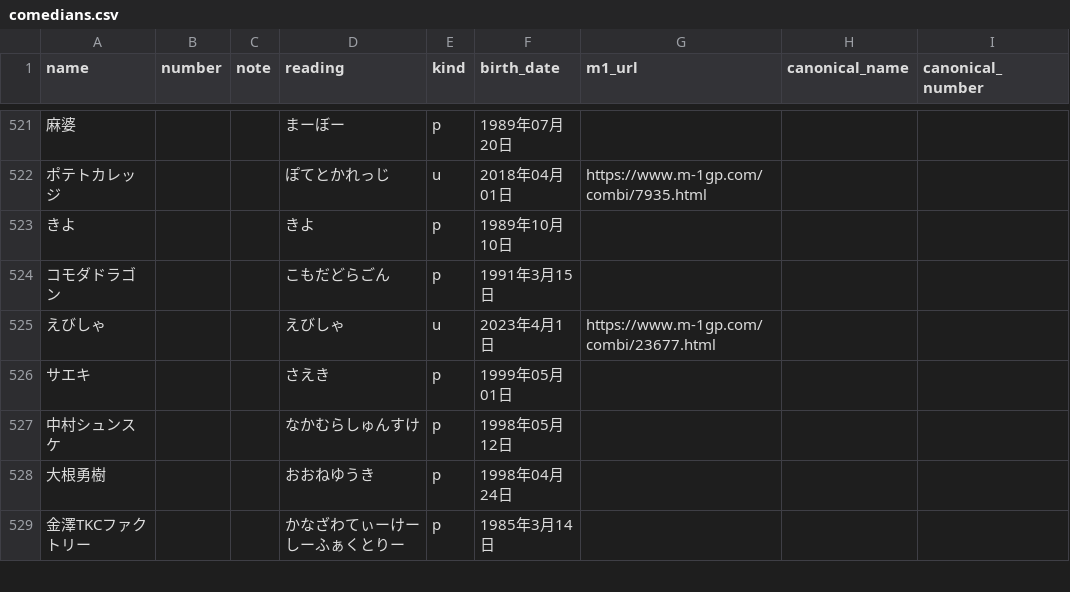
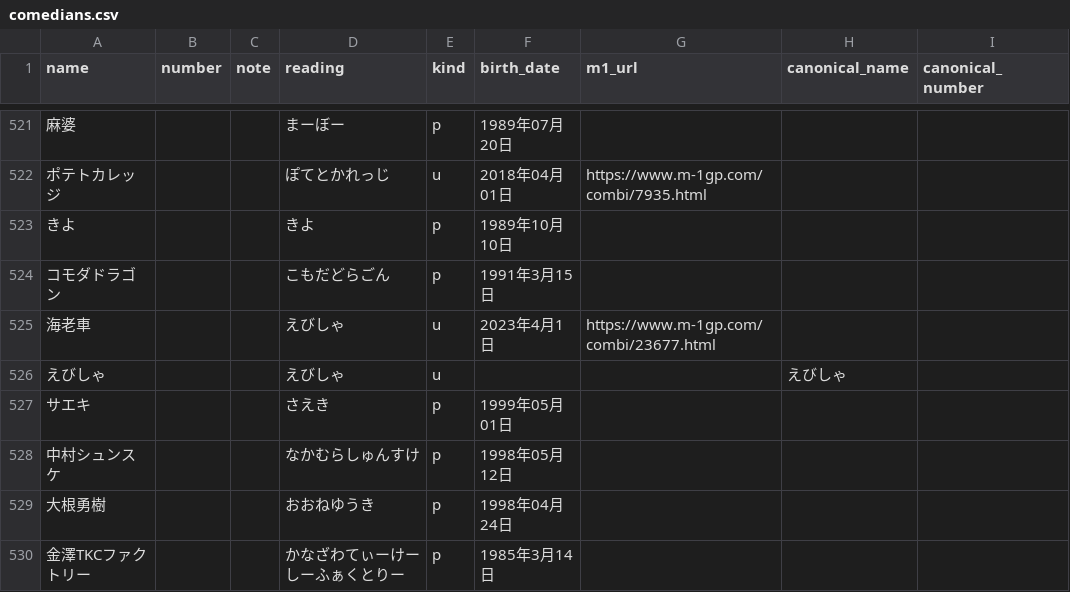
Before and after one commit to gmmtea/owarai-data, a CSV file: seed_csv/comedians.csv, drawn as a sheet; only a part is shown, gaps mark what is left out; addresses are those after the commit; the diff names each change by its address in the sheet, - before the commit and + after, or states it on an @@ line.

```diff
--- a/seed_csv/comedians.csv
+++ b/seed_csv/comedians.csv
+row 525: 海老車 |  |  | えびしゃ | u | 2023年4月1日 | https://www.m-1gp.com/combi/23677.html
-F526 (birth_date): 2023年4月1日
+F526 (birth_date): (empty)
-G526 (m1_url): https://www.m-1gp.com/combi/23677.html
+G526 (m1_url): (empty)
-H526 (canonical_name): (empty)
+H526 (canonical_name): えびしゃ
```
Also changed, not shown: seed_csv/memberships.csv, 2 other files.
